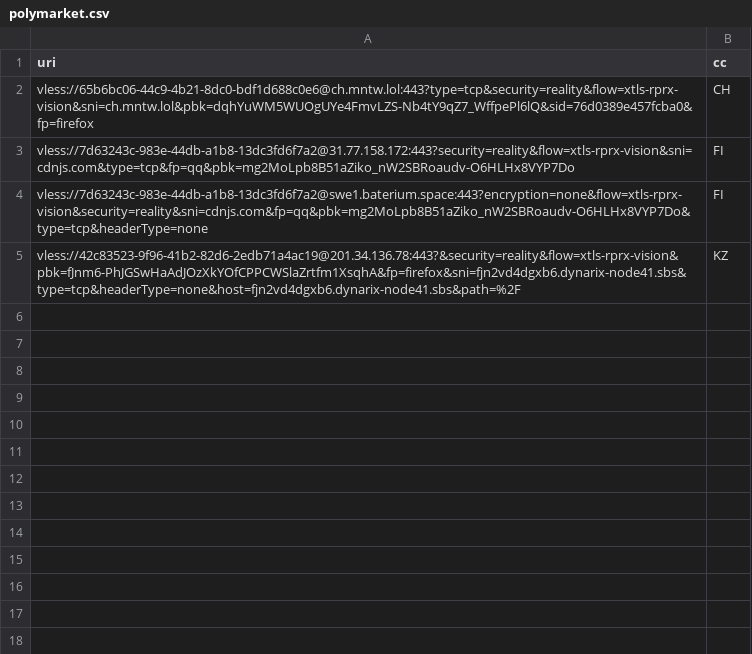
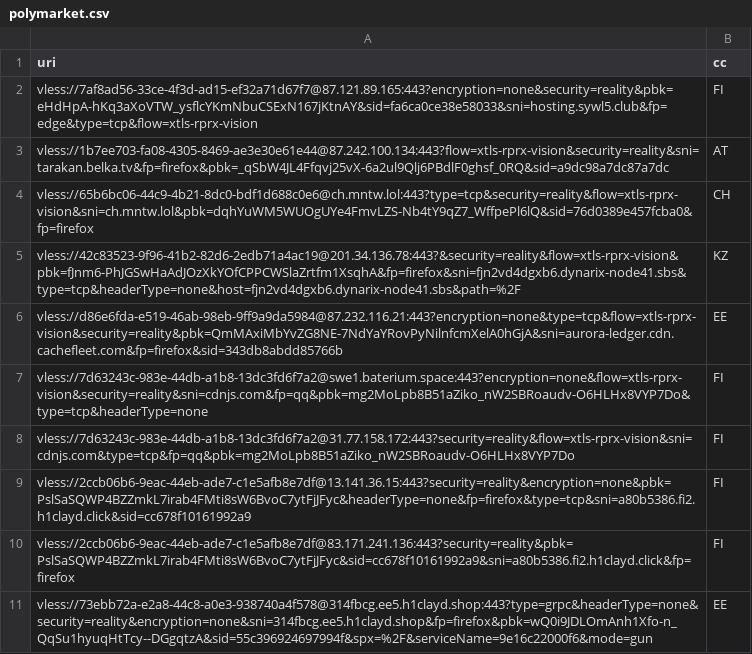
Before and after one commit to grisha-seleznev/free-vless-keys-russia, a CSV file: stage/polymarket.csv, drawn as a sheet.

Commit message:
🇷🇺 Проверка из РФ: 32 ключей, Polymarket 10 (25.11.2026 03:51 МСК)

```diff
--- a/stage/polymarket.csv
+++ b/stage/polymarket.csv
@@ -1,5 +1,11 @@
 uri,cc
+vless://7af8ad56-33ce-4f3d-ad15-ef32a71d67f7@87.121.89.165:443?encryption=none&security=reality&pbk=eHdHpA-hKq3aXoVTW_ysflcYKmNbuCSExN167jKtnAY&sid=fa6ca0ce38e58033&sni=hosting.sywl5.club&fp=edge&type=tcp&flow=xtls-rprx-vision,FI
+vless://1b7ee703-fa08-4305-8469-ae3e30e61e44@87.242.100.134:443?flow=xtls-rprx-vision&security=reality&sni=tarakan.belka.tv&fp=firefox&pbk=_qSbW4JL4Ffqvj25vX-6a2ul9Qlj6PBdlF0ghsf_0RQ&sid=a9dc98a7dc87a7dc,AT
 vless://65b6bc06-44c9-4b21-8dc0-bdf1d688c0e6@ch.mntw.lol:443?type=tcp&security=reality&flow=xtls-rprx-vision&sni=ch.mntw.lol&pbk=dqhYuWM5WUOgUYe4FmvLZS-Nb4tY9qZ7_WffpePl6lQ&sid=76d0389e457fcba0&fp=firefox,CH
+vless://42c83523-9f96-41b2-82d6-2edb71a4ac19@201.34.136.78:443?&security=reality&flow=xtls-rprx-vision&pbk=fJnm6-PhJGSwHaAdJOzXkYOfCPPCWSlaZrtfm1XsqhA&fp=firefox&sni=fjn2vd4dgxb6.dynarix-node41.sbs&type=tcp&headerType=none&host=fjn2vd4dgxb6.dynarix-node41.sbs&path=%2F,KZ
+vless://d86e6fda-e519-46ab-98eb-9ff9a9da5984@87.232.116.21:443?encryption=none&type=tcp&flow=xtls-rprx-vision&security=reality&pbk=QmMAxiMbYvZG8NE-7NdYaYRovPyNilnfcmXelA0hGjA&sni=aurora-ledger.cdn.cachefleet.com&fp=firefox&sid=343db8abdd85766b,EE
+vless://7d63243c-983e-44db-a1b8-13dc3fd6f7a2@swe1.baterium.space:443?encryption=none&flow=xtls-rprx-vision&security=reality&sni=cdnjs.com&fp=qq&pbk=mg2MoLpb8B51aZiko_nW2SBRoaudv-O6HLHx8VYP7Do&type=tcp&headerType=none,FI
 vless://7d63243c-983e-44db-a1b8-13dc3fd6f7a2@31.77.158.172:443?security=reality&flow=xtls-rprx-vision&sni=cdnjs.com&type=tcp&fp=qq&pbk=mg2MoLpb8B51aZiko_nW2SBRoaudv-O6HLHx8VYP7Do,FI
-vless://7d63243c-983e-44db-a1b8-13dc3fd6f7a2@swe1.baterium.space:443?encryption=none&flow=xtls-rprx-vision&security=reality&sni=cdnjs.com&fp=qq&pbk=mg2MoLpb8B51aZiko_nW2SBRoaudv-O6HLHx8VYP7Do&type=tcp&headerType=none,FI
-vless://42c83523-9f96-41b2-82d6-2edb71a4ac19@201.34.136.78:443?&security=reality&flow=xtls-rprx-vision&pbk=fJnm6-PhJGSwHaAdJOzXkYOfCPPCWSlaZrtfm1XsqhA&fp=firefox&sni=fjn2vd4dgxb6.dynarix-node41.sbs&type=tcp&headerType=none&host=fjn2vd4dgxb6.dynarix-node41.sbs&path=%2F,KZ
+vless://2ccb06b6-9eac-44eb-ade7-c1e5afb8e7df@13.141.36.15:443?security=reality&encryption=none&pbk=PslSaSQWP4BZZmkL7irab4FMti8sW6BvoC7ytFjJFyc&headerType=none&fp=firefox&type=tcp&sni=a80b5386.fi2.h1clayd.click&sid=cc678f10161992a9,FI
+vless://2ccb06b6-9eac-44eb-ade7-c1e5afb8e7df@83.171.241.136:443?security=reality&pbk=PslSaSQWP4BZZmkL7irab4FMti8sW6BvoC7ytFjJFyc&sid=cc678f10161992a9&sni=a80b5386.fi2.h1clayd.click&fp=firefox,FI
+vless://73ebb72a-e2a8-44c8-a0e3-938740a4f578@314fbcg.ee5.h1clayd.shop:443?type=grpc&headerType=none&security=reality&encryption=none&sni=314fbcg.ee5.h1clayd.shop&fp=firefox&pbk=wQ0i9JDLOmAnh1Xfo-n_QqSu1hyuqHtTcy--DGgqtzA&sid=55c396924697994f&spx=%2F&serviceName=9e16c22000f6&mode=gun,EE
```
Also changed, not shown: stage/checked.csv, 56 other files.
